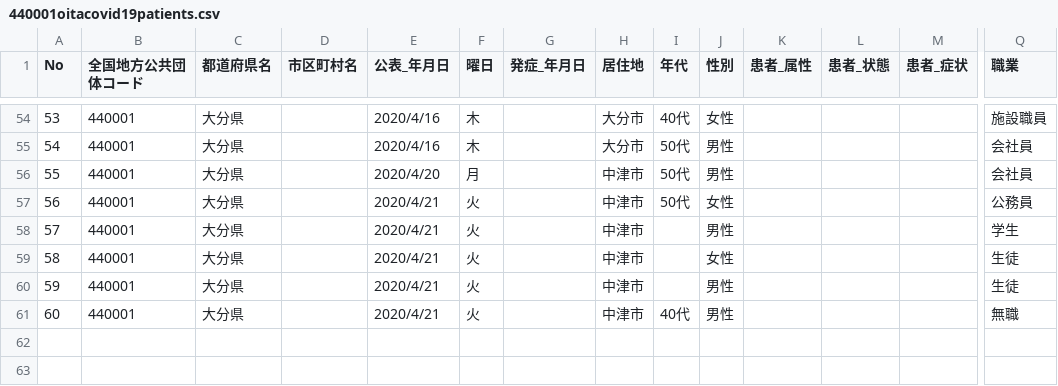
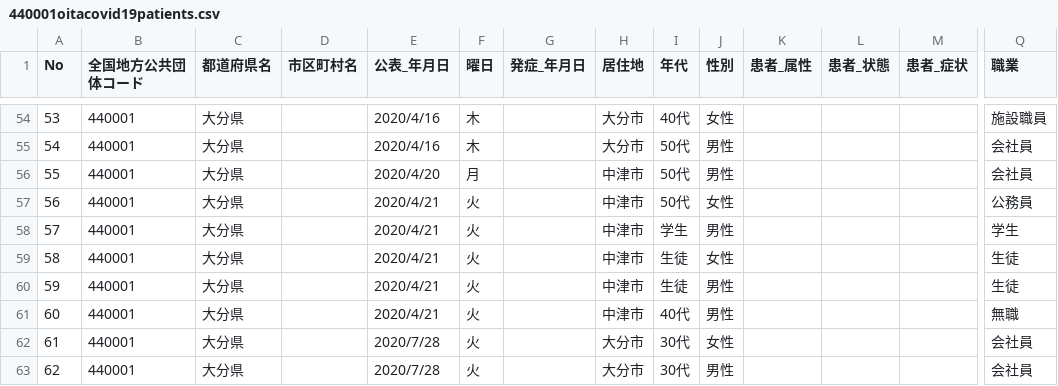
Before and after one commit to covid19-oita/data, a CSV file: csv/440001oitacovid19patients.csv, drawn as a sheet; only a part is shown, gaps mark what is left out; rows hold the shown columns only; the diff names each change by its address in the sheet, - before the commit and + after, or states it on an @@ line.

Commit message:
[ci skip] manually update data

```diff
--- a/csv/440001oitacovid19patients.csv
+++ b/csv/440001oitacovid19patients.csv
-I58 (年代): (empty)
+I58 (年代): 学生
-I59:I60 (年代): (empty)
+I59:I60 (年代): 生徒
+row 62: 61 | 440001 | 大分県 |  | 2020/7/28 | 火 |  | 大分市 | 30代 | 女性 |  |  |  | 会社員
+row 63: 62 | 440001 | 大分県 |  | 2020/7/28 | 火 |  | 大分市 | 30代 | 男性 |  |  |  | 会社員
```
Also changed, not shown: csv/440001oitacovid19datasummary.csv, 3 other files.
